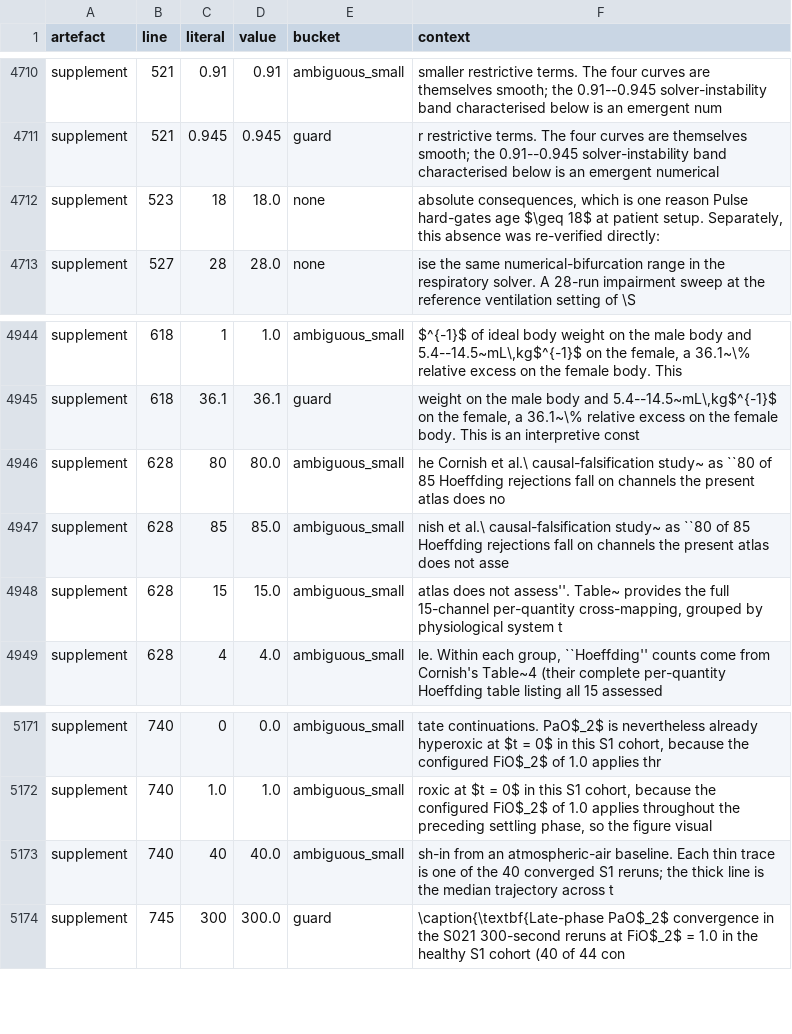
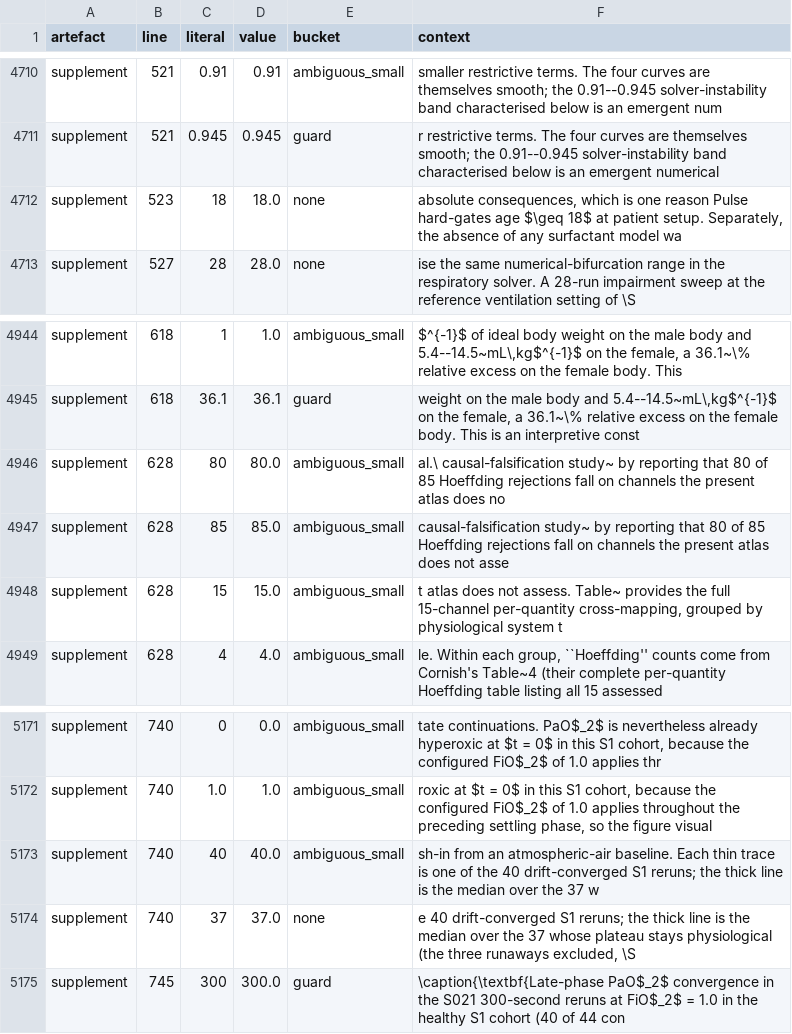
Before and after one commit to sadc-lab/pulse_reliability_atlas, a CSV file: results/number_audit/inventory.csv, drawn as a sheet; only a part is shown, gaps mark what is left out.

Commit message:
[AUDIT] Re-inventory the numbers after the two later commits of the condensation pass, and read the two rows that entered
scripts/audit_number_inventory.py and scripts/audit_number_words.py re-run at
920525a. The Methods 4.7 commit-history sentence carries no digit and no number
word; the four supplement corrections add exactly two occurrences, both read
against their artefact rather than accepted:

- "37" in "the median over the 37 whose plateau stays physiological"
  (supplement `none` residue, 37 x3 -> x4). Ground truth:
  scripts/make_supp_fig_s3.py excludes the plateaus above
  RUNAWAY_PLATEAU_MMHG = 700 and takes the median over the remaining 37 of the
  40 drift-converged runs.
- "three" in "(the three runaways excluded, S9.3)" (supplement number words
  568 -> 569). The same three runs.

Totals: digit inventory 5,785 -> 5,786 retained (paper 521, supplement 1,894,
monograph 3,371); number words paper 233, supplement 569, monograph 547.
Calibrations 39 / 0 and 19 / 0, unchanged. Register updated with a dated note.

```diff
--- a/results/number_audit/inventory.csv
+++ b/results/number_audit/inventory.csv
@@ -4711,3 +4711,3 @@ supplement,521,0.91,0.91,ambiguous_small,smaller restrictive terms. The four cur
 supplement,521,0.945,0.945,guard,r restrictive terms. The four curves are themselves smooth; the 0.91--0.945 solver-instability band characterised below is an emergent numerical
-supplement,523,18,18.0,none,"absolute consequences, which is one reason Pulse hard-gates age $\geq 18$ at patient setup. Separately, this absence was re-verified directly:"
+supplement,523,18,18.0,none,"absolute consequences, which is one reason Pulse hard-gates age $\geq 18$ at patient setup. Separately, the absence of any surfactant model wa"
 supplement,527,28,28.0,none,ise the same numerical-bifurcation range in the respiratory solver. A 28-run impairment sweep at the reference ventilation setting of \S
@@ -4945,5 +4945,5 @@ supplement,618,1,1.0,ambiguous_small,"$^{-1}$ of ideal body weight on the male b
 supplement,618,36.1,36.1,guard,"weight on the male body and 5.4--14.5~mL\,kg$^{-1}$ on the female, a 36.1~\% relative excess on the female body. This is an interpretive const"
-supplement,628,80,80.0,ambiguous_small,he Cornish et al.\ causal-falsification study~ as ``80 of 85 Hoeffding rejections fall on channels the present atlas does no
-supplement,628,85,85.0,ambiguous_small,nish et al.\ causal-falsification study~ as ``80 of 85 Hoeffding rejections fall on channels the present atlas does not asse
-supplement,628,15,15.0,ambiguous_small,"atlas does not assess''. Table~ provides the full 15-channel per-quantity cross-mapping, grouped by physiological system t"
+supplement,628,80,80.0,ambiguous_small,al.\ causal-falsification study~ by reporting that 80 of 85 Hoeffding rejections fall on channels the present atlas does no
+supplement,628,85,85.0,ambiguous_small,causal-falsification study~ by reporting that 80 of 85 Hoeffding rejections fall on channels the present atlas does not asse
+supplement,628,15,15.0,ambiguous_small,"t atlas does not assess. Table~ provides the full 15-channel per-quantity cross-mapping, grouped by physiological system t"
 supplement,628,4,4.0,ambiguous_small,"le. Within each group, ``Hoeffding'' counts come from Cornish's Table~4 (their complete per-quantity Hoeffding table listing all 15 assessed"
@@ -5172,3 +5172,4 @@ supplement,740,0,0.0,ambiguous_small,"tate continuations. PaO$_2$ is nevertheles
 supplement,740,1.0,1.0,ambiguous_small,"roxic at $t = 0$ in this S1 cohort, because the configured FiO$_2$ of 1.0 applies throughout the preceding settling phase, so the figure visual"
-supplement,740,40,40.0,ambiguous_small,sh-in from an atmospheric-air baseline. Each thin trace is one of the 40 converged S1 reruns; the thick line is the median trajectory across t
+supplement,740,40,40.0,ambiguous_small,sh-in from an atmospheric-air baseline. Each thin trace is one of the 40 drift-converged S1 reruns; the thick line is the median over the 37 w
+supplement,740,37,37.0,none,"e 40 drift-converged S1 reruns; the thick line is the median over the 37 whose plateau stays physiological (the three runaways excluded, \S"
 supplement,745,300,300.0,guard,\caption{\textbf{Late-phase PaO$_2$ convergence in the S021 300-second reruns at FiO$_2$ = 1.0 in the healthy S1 cohort (40 of 44 con
```
Also changed, not shown: results/number_audit/masked_by_rule.csv, results/number_audit/number_words.csv, 4 other files.
